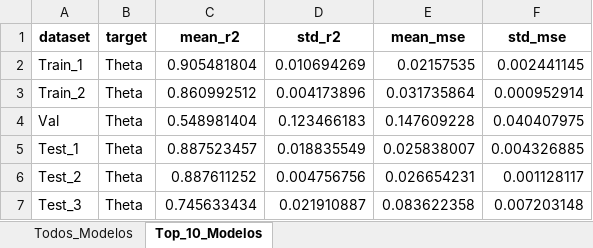
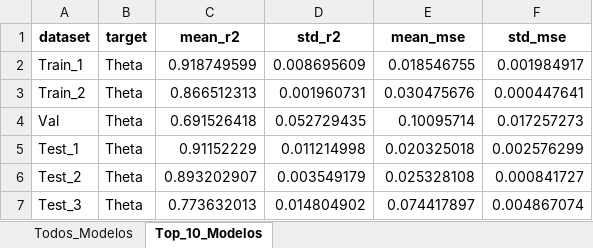
Before and after one commit to sarahmss/Ic-2026.1, an Excel workbook: Methodology/PIRNN/01-PWM-Theta/Ts-03/Resumo_Estatisticas.xlsx, sheet Top_10_Modelos, drawn as a sheet; values as stored, in another font and other column widths than the file's, no borders; the diff names each change by its address in the sheet, - before the commit and + after, or states it on an @@ line.

```diff
--- a/Methodology/PIRNN/01-PWM-Theta/Ts-03/Resumo_Estatisticas.xlsx (sheet Top_10_Modelos)
+++ b/Methodology/PIRNN/01-PWM-Theta/Ts-03/Resumo_Estatisticas.xlsx (sheet Top_10_Modelos)
-C2 (mean_r2): 0.905481804
+C2 (mean_r2): 0.918749599
-D2 (std_r2): 0.010694269
+D2 (std_r2): 0.008695609
-E2 (mean_mse): 0.02157535
+E2 (mean_mse): 0.018546755
-F2 (std_mse): 0.002441145
+F2 (std_mse): 0.001984917
-C3 (mean_r2): 0.860992512
+C3 (mean_r2): 0.866512313
-D3 (std_r2): 0.004173896
+D3 (std_r2): 0.001960731
-E3 (mean_mse): 0.031735864
+E3 (mean_mse): 0.030475676
-F3 (std_mse): 0.000952914
+F3 (std_mse): 0.000447641
-C4 (mean_r2): 0.548981404
+C4 (mean_r2): 0.691526418
-D4 (std_r2): 0.123466183
+D4 (std_r2): 0.052729435
-E4 (mean_mse): 0.147609228
+E4 (mean_mse): 0.10095714
-F4 (std_mse): 0.040407975
+F4 (std_mse): 0.017257273
-C5 (mean_r2): 0.887523457
+C5 (mean_r2): 0.91152229
-D5 (std_r2): 0.018835549
+D5 (std_r2): 0.011214998
-E5 (mean_mse): 0.025838007
+E5 (mean_mse): 0.020325018
-F5 (std_mse): 0.004326885
+F5 (std_mse): 0.002576299
-C6 (mean_r2): 0.887611252
+C6 (mean_r2): 0.893202907
-D6 (std_r2): 0.004756756
+D6 (std_r2): 0.003549179
-E6 (mean_mse): 0.026654231
+E6 (mean_mse): 0.025328108
-F6 (std_mse): 0.001128117
+F6 (std_mse): 0.000841727
-C7 (mean_r2): 0.745633434
+C7 (mean_r2): 0.773632013
-D7 (std_r2): 0.021910887
+D7 (std_r2): 0.014804902
-E7 (mean_mse): 0.083622358
+E7 (mean_mse): 0.074417897
-F7 (std_mse): 0.007203148
+F7 (std_mse): 0.004867074
```
Also changed, not shown: Methodology/PIRNN/03-PWM-X/Ts-03/Resumo_Estatisticas.xlsx, Methodology/PIRNN/03-PWM-Y/Ts-03/Resumo_Estatisticas.xlsx, 25 other files.
